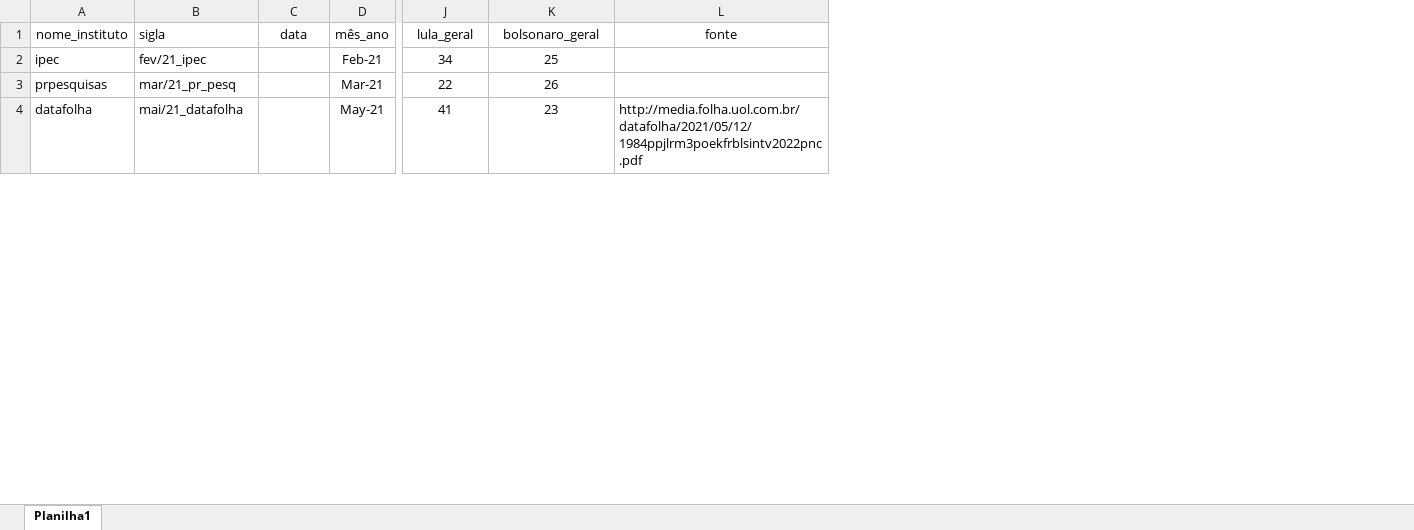
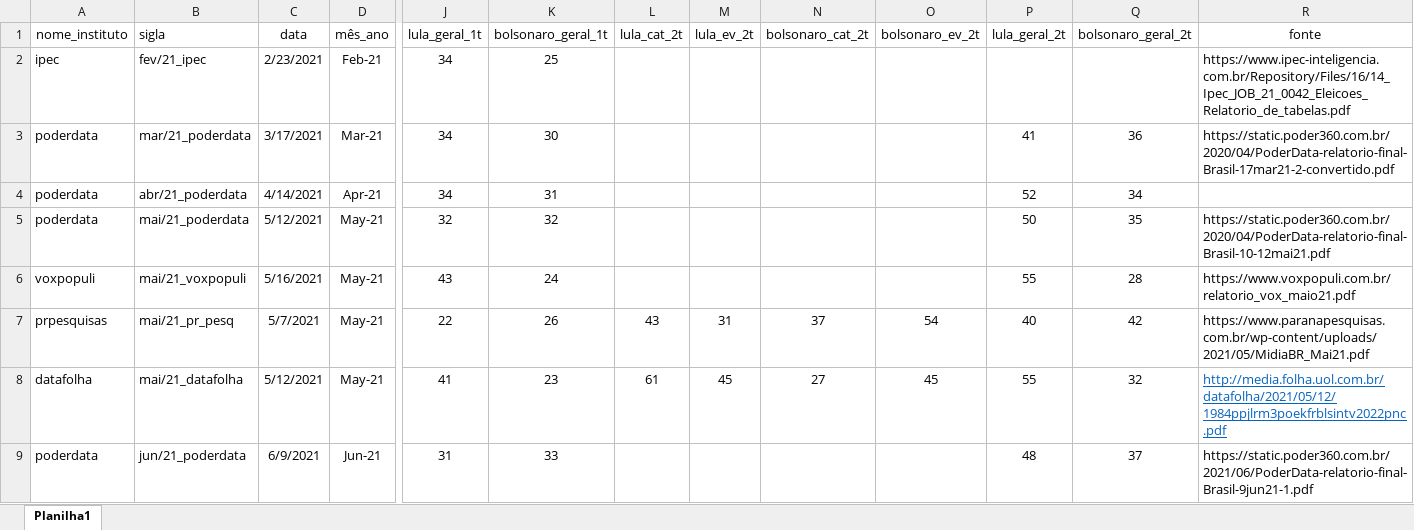
Before and after one commit to andregerardi/app-agregador-pesquisas, an Excel workbook: resultados_pesquisas_lula_bolsonaro_religião.xlsx, sheet Planilha1, drawn as a sheet; only a part is shown, gaps mark what is left out; values as stored, in another font and other column widths than the file's, no borders; addresses are those after the commit; rows hold the shown columns only; the diff covers the shown part only; the diff names each change by its address in the sheet, - before the commit and + after, or states it on an @@ line.

Commit message:
Add files via upload

```diff
--- a/resultados_pesquisas_lula_bolsonaro_religião.xlsx (sheet Planilha1)
+++ b/resultados_pesquisas_lula_bolsonaro_religião.xlsx (sheet Planilha1)
+column L (lula_cat_2t), rows 7-8: 43 | 61
+column M (lula_ev_2t), rows 7-8: 31 | 45
+column N (bolsonaro_cat_2t), rows 7-8: 37 | 27
+column O (bolsonaro_ev_2t), rows 7-8: 54 | 45
+column P (lula_geral_2t), rows 7-8: 40 | 55
+column Q (bolsonaro_geral_2t), rows 7-8: 42 | 32
-J1: lula_geral
+J1: lula_geral_1t
-K1: bolsonaro_geral
+K1: bolsonaro_geral_1t
-C2 (data): (empty)
+C2 (data): 2/23/2021
-R2 (fonte): (empty)
+R2 (fonte): https://www.ipec-inteligencia.com.br/Repository/Files/16/14_Ipec_JOB_21_0042_Eleicoes_Relatorio_de_tabelas.pdf
+row 3: poderdata | mar/21_poderdata | 3/17/2021 | Mar-21 | 34 | 30 |  |  |  |  | 41 | 36 | https://static.poder360.com.br/2020/04/PoderData-relatorio-final-Brasil-17mar21-2-convertido.pdf
+row 4: poderdata | abr/21_poderdata | 4/14/2021 | Apr-21 | 34 | 31 |  |  |  |  | 52 | 34
+row 5: poderdata | mai/21_poderdata | 5/12/2021 | May-21 | 32 | 32 |  |  |  |  | 50 | 35 | https://static.poder360.com.br/2020/04/PoderData-relatorio-final-Brasil-10-12mai21.pdf
+row 6: voxpopuli | mai/21_voxpopuli | 5/16/2021 | May-21 | 43 | 24 |  |  |  |  | 55 | 28 | https://www.voxpopuli.com.br/relatorio_vox_maio21.pdf
-B7 (sigla): mar/21_pr_pesq
+B7 (sigla): mai/21_pr_pesq
-C7 (data): (empty)
+C7 (data): 5/7/2021
-D7 (mês_ano): Mar-21
+D7 (mês_ano): May-21
-R7 (fonte): (empty)
+R7 (fonte): https://www.paranapesquisas.com.br/wp-content/uploads/2021/05/MidiaBR_Mai21.pdf
-C8 (data): (empty)
+C8 (data): 5/12/2021
@@ R8 underline: off → on, text colour: black → #0563C1 @@
+row 9: poderdata | jun/21_poderdata | 6/9/2021 | Jun-21 | 31 | 33 |  |  |  |  | 48 | 37 | https://static.poder360.com.br/2021/06/PoderData-relatorio-final-Brasil-9jun21-1.pdf
```
Also changed, not shown: 18 added rows, 1 removed row, 1 moved row, 31 edited cells and cell formats elsewhere in this sheet, 2 other files.
